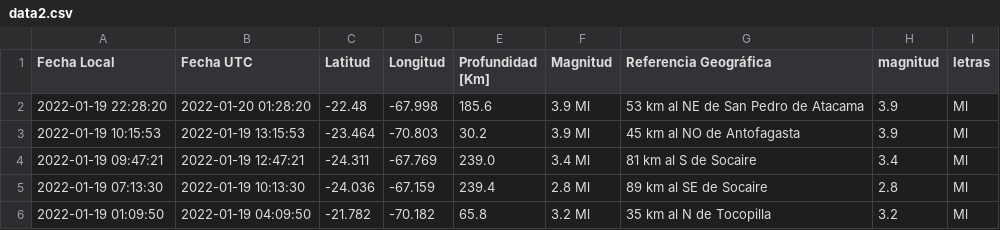
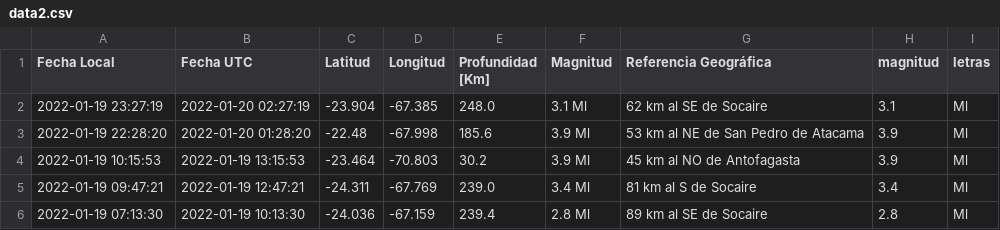
Before and after one commit to brunooviedo/sismos, a CSV file: data2.csv, drawn as a sheet; only a part is shown; the shorter side is filled out with more unchanged rows; the diff names each change by its address in the sheet, - before the commit and + after, or states it on an @@ line.

```diff
--- a/data2.csv
+++ b/data2.csv
+row 2: 2022-01-19 23:27:19 | 2022-01-20 02:27:19 | -23.904 | -67.385 | 248.0 | 3.1 Ml | 62 km al SE de Socaire | 3.1 | Ml
```
Also changed, not shown: data.csv, 2 other files.
